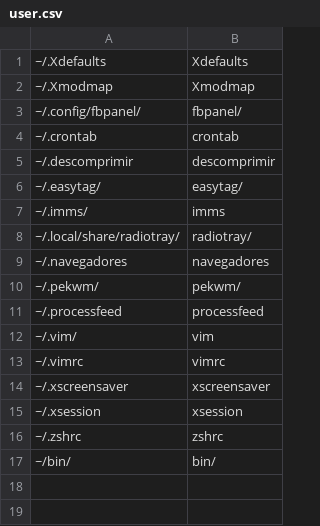
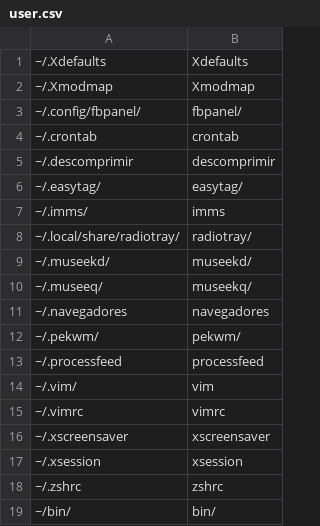
Before and after one commit to pointtonull/dotfiles, a CSV file: user.csv, drawn as a sheet; the diff names each change by its address in the sheet, - before the commit and + after, or states it on an @@ line.

```diff
--- a/user.csv
+++ b/user.csv
+row 9: ~/.museekd/ | museekd/
+row 10: ~/.museeq/ | museekq/
```
Also changed, not shown: 8 other files.
